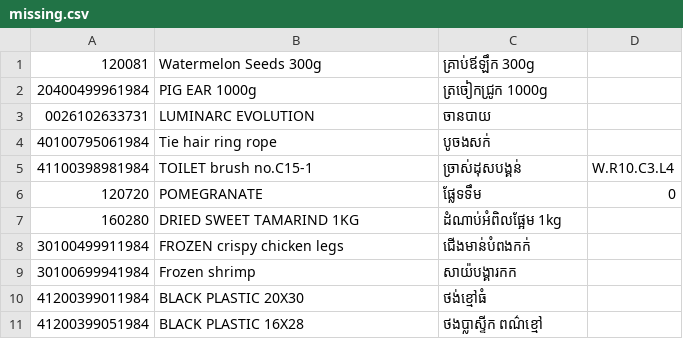
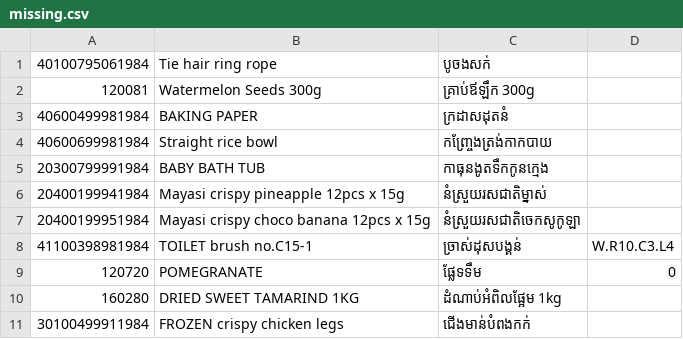
Before and after one commit to sovithia/PPSS_WEB, a CSV file: api/missing.csv, drawn as a sheet; only a part is shown; the shorter side is filled out with more unchanged rows; the diff covers the shown part only; the diff names each change by its address in the sheet, - before the commit and + after, or states it on an @@ line.

```diff
--- a/api/missing.csv
+++ b/api/missing.csv
@@ row 4 moved to row 1: 40100795061984 @@
@@ row 2 moved to row 15: 20400499961984 @@
@@ row 3 moved to row 13: 0026102633731 @@
+row 3: 40600499981984 | BAKING PAPER | ក្រដាសដុតនំ
+row 4: 40600699981984 | Straight rice bowl | កញ្រ្ចែងត្រង់កាកបាយ
+row 5: 20300799991984 | BABY BATH TUB | កាធុនងូតទឹកកូនក្មេង
+row 6: 20400199941984 | Mayasi crispy pineapple 12pcs x 15g | នំស្រួយរសជាតិម្នាស់
+row 7: 20400199951984 | Mayasi crispy choco banana 12pcs x 15g | នំស្រួយរសជាតិចេកសូកូឡា
```
Also changed, not shown: 17 added rows and 9 moved rows elsewhere in this file, 37 other files.
